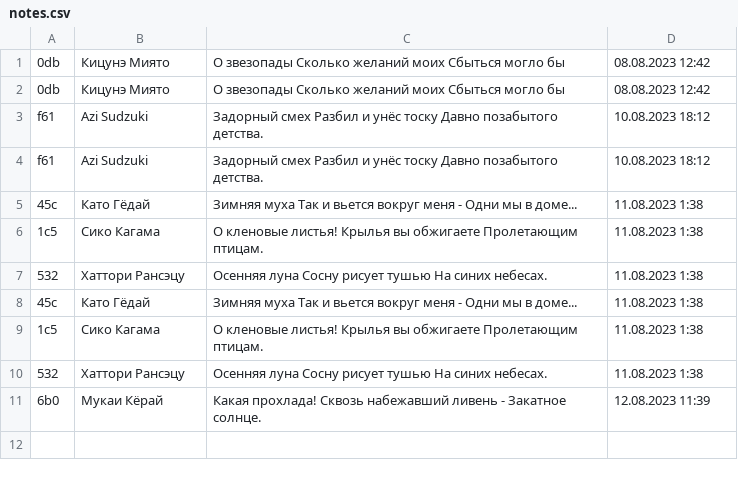
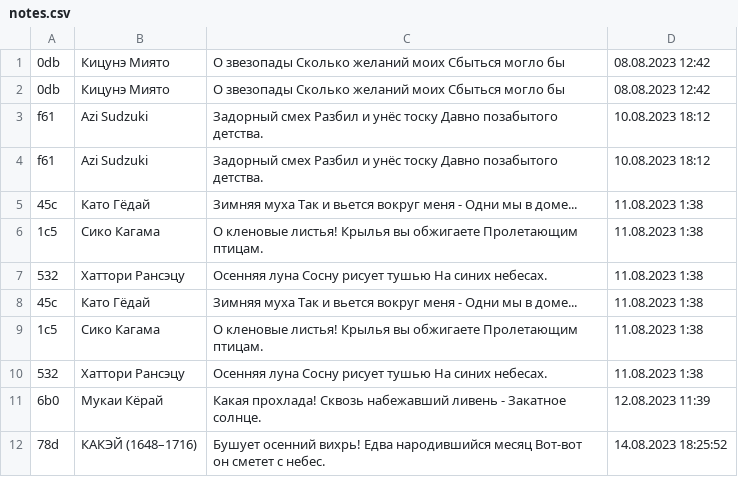
Before and after one commit to VladimirTzelin/HW_Node_python, a CSV file: notes.csv, drawn as a sheet.

```diff
--- a/notes.csv
+++ b/notes.csv
@@ -11 +11,2 @@ f61;Azi Sudzuki;Задорный смех Разбил и унёс тоску Д
 6b0;Мукаи Кёрай;Какая прохлада! Сквозь набежавший ливень - Закатное солнце.;12.08.2023 11:39
+78d;КАКЭЙ (1648–1716);Бушует осенний вихрь! Едва народившийся месяц Вот-вот он сметет с небес.;14.08.2023 18:25:52
```
Also changed, not shown: 1 other file.
